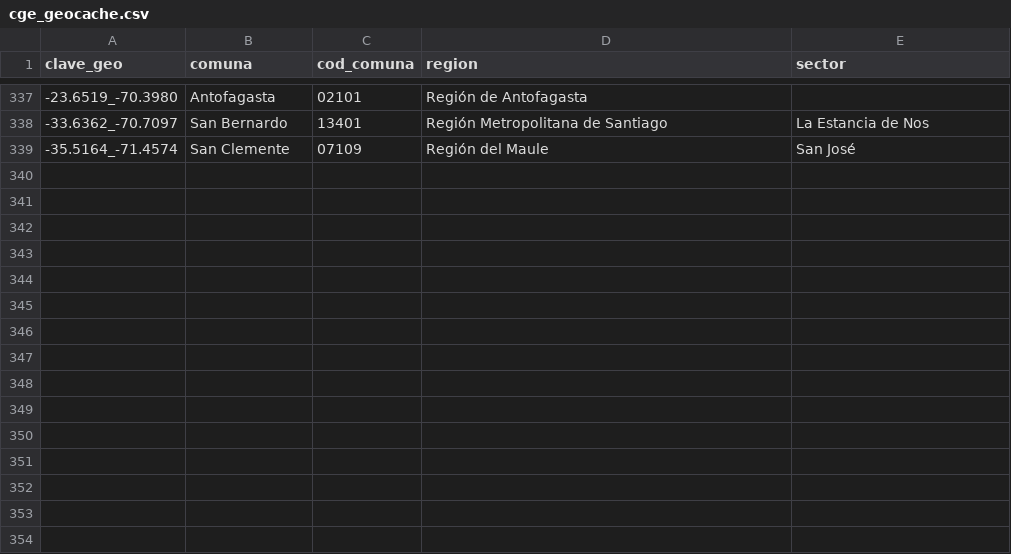
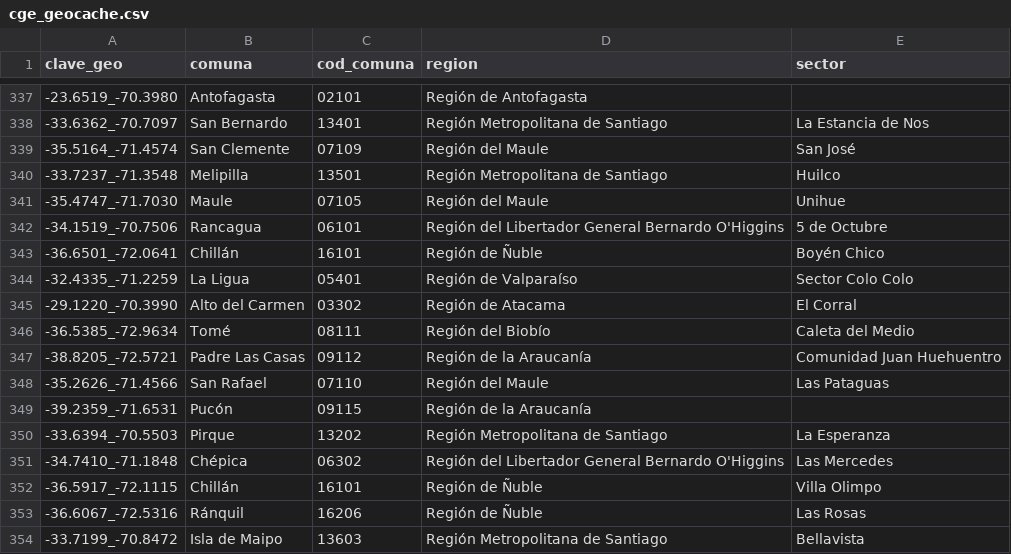
Before and after one commit to Felipe-Caldec/cortes_luz_chile, a CSV file: cge_geocache.csv, drawn as a sheet; only a part is shown, gaps mark what is left out.

```diff
--- a/cge_geocache.csv
+++ b/cge_geocache.csv
@@ -339 +339,16 @@ clave_geo;comuna;cod_comuna;region;sector
 -35.5164_-71.4574;San Clemente;07109;Región del Maule;San José
+-33.7237_-71.3548;Melipilla;13501;Región Metropolitana de Santiago;Huilco
+-35.4747_-71.7030;Maule;07105;Región del Maule;Unihue
+-34.1519_-70.7506;Rancagua;06101;Región del Libertador General Bernardo O'Higgins;5 de Octubre
+-36.6501_-72.0641;Chillán;16101;Región de Ñuble;Boyén Chico
+-32.4335_-71.2259;La Ligua;05401;Región de Valparaíso;Sector Colo Colo
+-29.1220_-70.3990;Alto del Carmen;03302;Región de Atacama;El Corral
+-36.5385_-72.9634;Tomé;08111;Región del Biobío;Caleta del Medio
+-38.8205_-72.5721;Padre Las Casas;09112;Región de la Araucanía;Comunidad Juan Huehuentro
+-35.2626_-71.4566;San Rafael;07110;Región del Maule;Las Pataguas
+-39.2359_-71.6531;Pucón;09115;Región de la Araucanía;
+-33.6394_-70.5503;Pirque;13202;Región Metropolitana de Santiago;La Esperanza
+-34.7410_-71.1848;Chépica;06302;Región del Libertador General Bernardo O'Higgins;Las Mercedes
+-36.5917_-72.1115;Chillán;16101;Región de Ñuble;Villa Olimpo
+-36.6067_-72.5316;Ránquil;16206;Región de Ñuble;Las Rosas
+-33.7199_-70.8472;Isla de Maipo;13603;Región Metropolitana de Santiago;Bellavista
```
Also changed, not shown: 1 other file.
